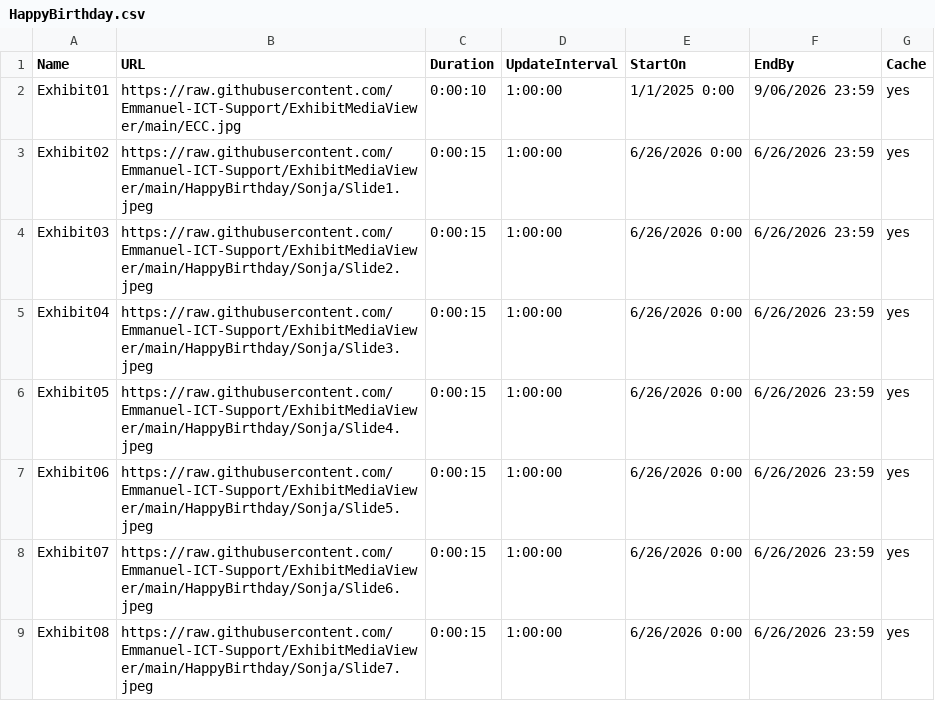
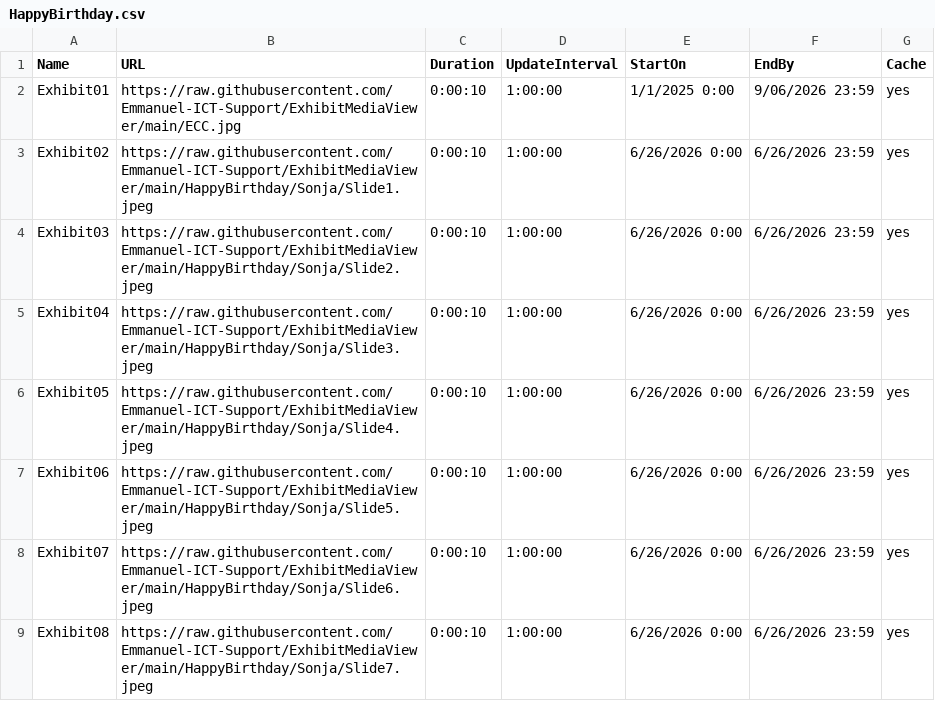
Before and after one commit to Emmanuel-ICT-Support/ExhibitMediaViewer, a CSV file: Playlists/HappyBirthday.csv, drawn as a sheet.

Commit message:
Update HappyBirthday.csv

```diff
--- a/Playlists/HappyBirthday.csv
+++ b/Playlists/HappyBirthday.csv
@@ -2,8 +2,8 @@ Name,URL,Duration,UpdateInterval,StartOn,EndBy,Cache
 Exhibit01,https://raw.githubusercontent.com/Emmanuel-ICT-Support/ExhibitMediaViewer/main/ECC.jpg,0:00:10,1:00:00,1/1/2025 0:00,9/06/2026 23:59,yes
-Exhibit02,https://raw.githubusercontent.com/Emmanuel-ICT-Support/ExhibitMediaViewer/main/HappyBirthday/Sonja/Slide1.jpeg,0:00:15,1:00:00,6/26/2026 0:00,6/26/2026 23:59,yes
-Exhibit03,https://raw.githubusercontent.com/Emmanuel-ICT-Support/ExhibitMediaViewer/main/HappyBirthday/Sonja/Slide2.jpeg,0:00:15,1:00:00,6/26/2026 0:00,6/26/2026 23:59,yes
-Exhibit04,https://raw.githubusercontent.com/Emmanuel-ICT-Support/ExhibitMediaViewer/main/HappyBirthday/Sonja/Slide3.jpeg,0:00:15,1:00:00,6/26/2026 0:00,6/26/2026 23:59,yes
-Exhibit05,https://raw.githubusercontent.com/Emmanuel-ICT-Support/ExhibitMediaViewer/main/HappyBirthday/Sonja/Slide4.jpeg,0:00:15,1:00:00,6/26/2026 0:00,6/26/2026 23:59,yes
-Exhibit06,https://raw.githubusercontent.com/Emmanuel-ICT-Support/ExhibitMediaViewer/main/HappyBirthday/Sonja/Slide5.jpeg,0:00:15,1:00:00,6/26/2026 0:00,6/26/2026 23:59,yes
-Exhibit07,https://raw.githubusercontent.com/Emmanuel-ICT-Support/ExhibitMediaViewer/main/HappyBirthday/Sonja/Slide6.jpeg,0:00:15,1:00:00,6/26/2026 0:00,6/26/2026 23:59,yes
-Exhibit08,https://raw.githubusercontent.com/Emmanuel-ICT-Support/ExhibitMediaViewer/main/HappyBirthday/Sonja/Slide7.jpeg,0:00:15,1:00:00,6/26/2026 0:00,6/26/2026 23:59,yes
+Exhibit02,https://raw.githubusercontent.com/Emmanuel-ICT-Support/ExhibitMediaViewer/main/HappyBirthday/Sonja/Slide1.jpeg,0:00:10,1:00:00,6/26/2026 0:00,6/26/2026 23:59,yes
+Exhibit03,https://raw.githubusercontent.com/Emmanuel-ICT-Support/ExhibitMediaViewer/main/HappyBirthday/Sonja/Slide2.jpeg,0:00:10,1:00:00,6/26/2026 0:00,6/26/2026 23:59,yes
+Exhibit04,https://raw.githubusercontent.com/Emmanuel-ICT-Support/ExhibitMediaViewer/main/HappyBirthday/Sonja/Slide3.jpeg,0:00:10,1:00:00,6/26/2026 0:00,6/26/2026 23:59,yes
+Exhibit05,https://raw.githubusercontent.com/Emmanuel-ICT-Support/ExhibitMediaViewer/main/HappyBirthday/Sonja/Slide4.jpeg,0:00:10,1:00:00,6/26/2026 0:00,6/26/2026 23:59,yes
+Exhibit06,https://raw.githubusercontent.com/Emmanuel-ICT-Support/ExhibitMediaViewer/main/HappyBirthday/Sonja/Slide5.jpeg,0:00:10,1:00:00,6/26/2026 0:00,6/26/2026 23:59,yes
+Exhibit07,https://raw.githubusercontent.com/Emmanuel-ICT-Support/ExhibitMediaViewer/main/HappyBirthday/Sonja/Slide6.jpeg,0:00:10,1:00:00,6/26/2026 0:00,6/26/2026 23:59,yes
+Exhibit08,https://raw.githubusercontent.com/Emmanuel-ICT-Support/ExhibitMediaViewer/main/HappyBirthday/Sonja/Slide7.jpeg,0:00:10,1:00:00,6/26/2026 0:00,6/26/2026 23:59,yes
```
